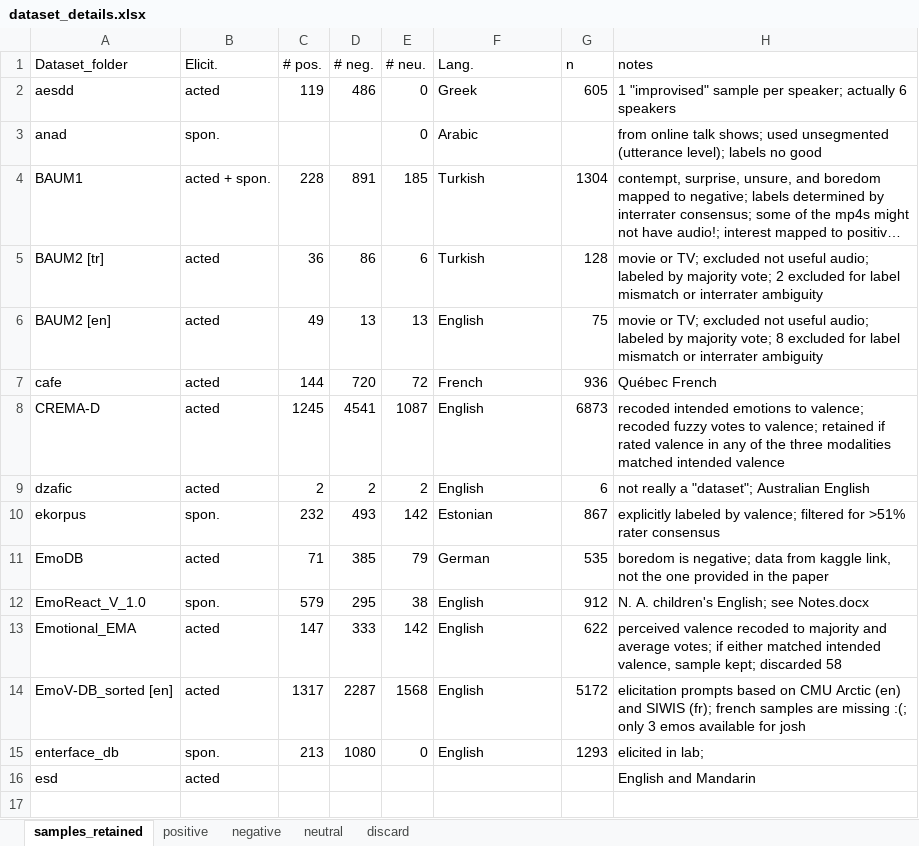
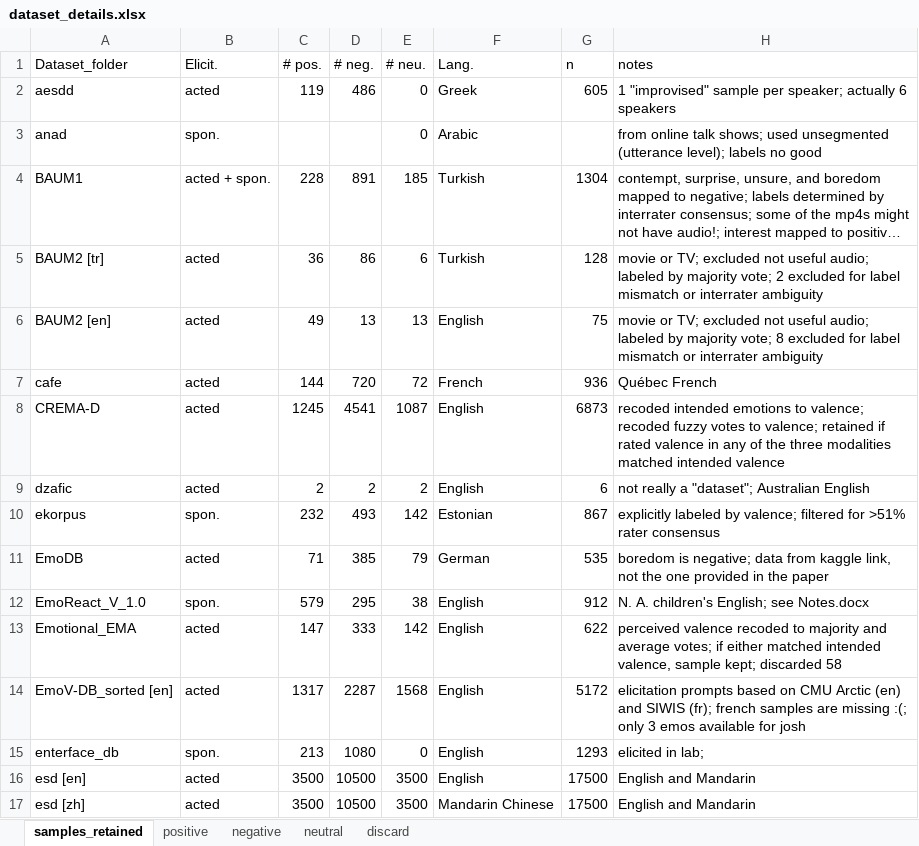
Before and after one commit to michen00/multilingual_speech_valence_classification_datasets, an Excel workbook: datasets/dataset_details.xlsx, sheet samples_retained, drawn as a sheet; long unchanged cells end in …; values as stored, in another font and other column widths than the file's, no borders; removed rows and columns are numbered as before the commit, all else as after; the diff names each change by its address in the sheet, - before the commit and + after, or states it on an @@ line.

Commit message:
Add data organization files for ESD

```diff
--- a/datasets/dataset_details.xlsx (sheet samples_retained)
+++ b/datasets/dataset_details.xlsx (sheet samples_retained)
-row 16: esd | acted |  |  |  |  |  | English and Mandarin
+row 16: esd [en] | acted | 3500 | 10500 | 3500 | English | 17500 | English and Mandarin
+row 17: esd [zh] | acted | 3500 | 10500 | 3500 | Mandarin Chinese | 17500 | English and Mandarin
```
Also changed, not shown: 3 other files.
